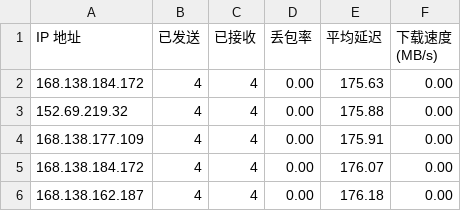
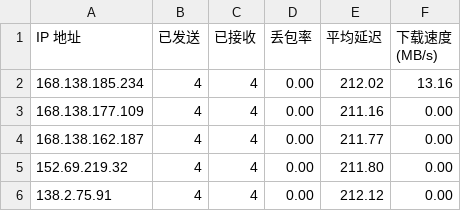
Before and after one commit to biozzl/CFCDN-Auto, a CSV file: CloudflareST/sg.csv, drawn as a sheet.

```diff
--- a/CloudflareST/sg.csv
+++ b/CloudflareST/sg.csv
@@ -1,6 +1,6 @@
 IP 地址,已发送,已接收,丢包率,平均延迟,下载速度 (MB/s)
-168.138.184.172,4,4,0.00,175.63,0.00
-152.69.219.32,4,4,0.00,175.88,0.00
-168.138.177.109,4,4,0.00,175.91,0.00
-168.138.184.172,4,4,0.00,176.07,0.00
-168.138.162.187,4,4,0.00,176.18,0.00
+168.138.185.234,4,4,0.00,212.02,13.16
+168.138.177.109,4,4,0.00,211.16,0.00
+168.138.162.187,4,4,0.00,211.77,0.00
+152.69.219.32,4,4,0.00,211.80,0.00
+138.2.75.91,4,4,0.00,212.12,0.00
```
Also changed, not shown: 2 other files.
